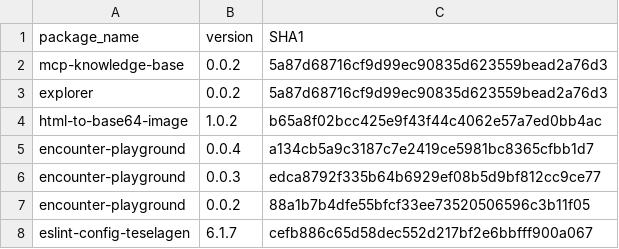
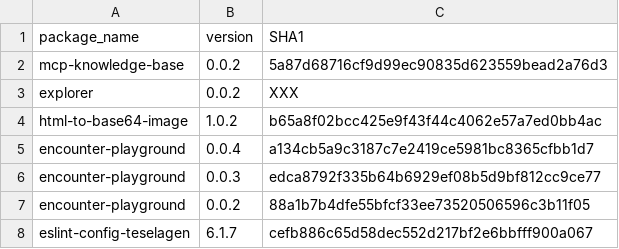
Before and after one commit to alpine-sec/Hunting-Resources, a CSV file: PH-shai_hulud_npm.csv, drawn as a sheet; only a part is shown.

Commit message:
Update PH-shai_hulud_npm.csv

```diff
--- a/PH-shai_hulud_npm.csv
+++ b/PH-shai_hulud_npm.csv
@@ -2,3 +2,3 @@ package_name,version,SHA1
 mcp-knowledge-base,0.0.2,5a87d68716cf9d99ec90835d623559bead2a76d3
-explorer,0.0.2,5a87d68716cf9d99ec90835d623559bead2a76d3
+explorer,0.0.2,XXX
 html-to-base64-image,1.0.2,b65a8f02bcc425e9f43f44c4062e57a7ed0bb4ac
```
